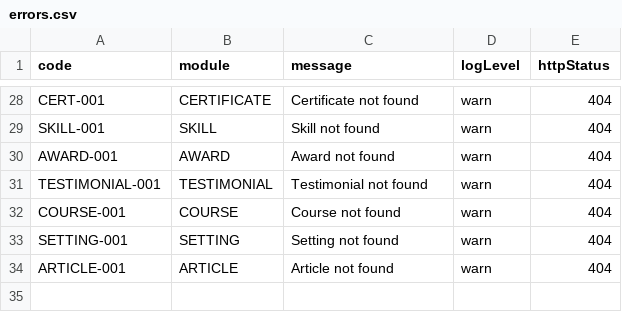
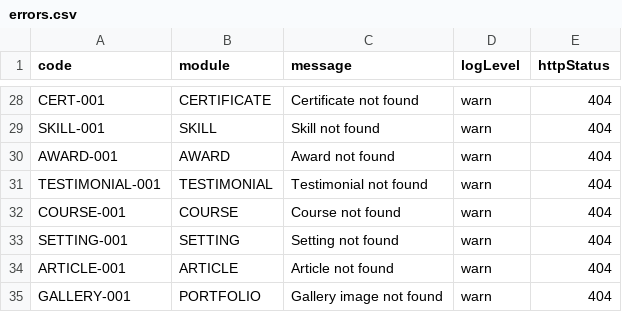
Before and after one commit to tarunawahyudi/portfolio-api, a CSV file: resources/dictionary/errors.csv, drawn as a sheet; only a part is shown, gaps mark what is left out.

Commit message:
update gallery, thumbnail and data portfolio

```diff
--- a/resources/dictionary/errors.csv
+++ b/resources/dictionary/errors.csv
@@ -34 +34,2 @@ SETTING-001,SETTING,Setting not found,warn,404
 ARTICLE-001,ARTICLE,Article not found,warn,404
+GALLERY-001,PORTFOLIO,Gallery image not found,warn,404
```
Also changed, not shown: 7 other files.
